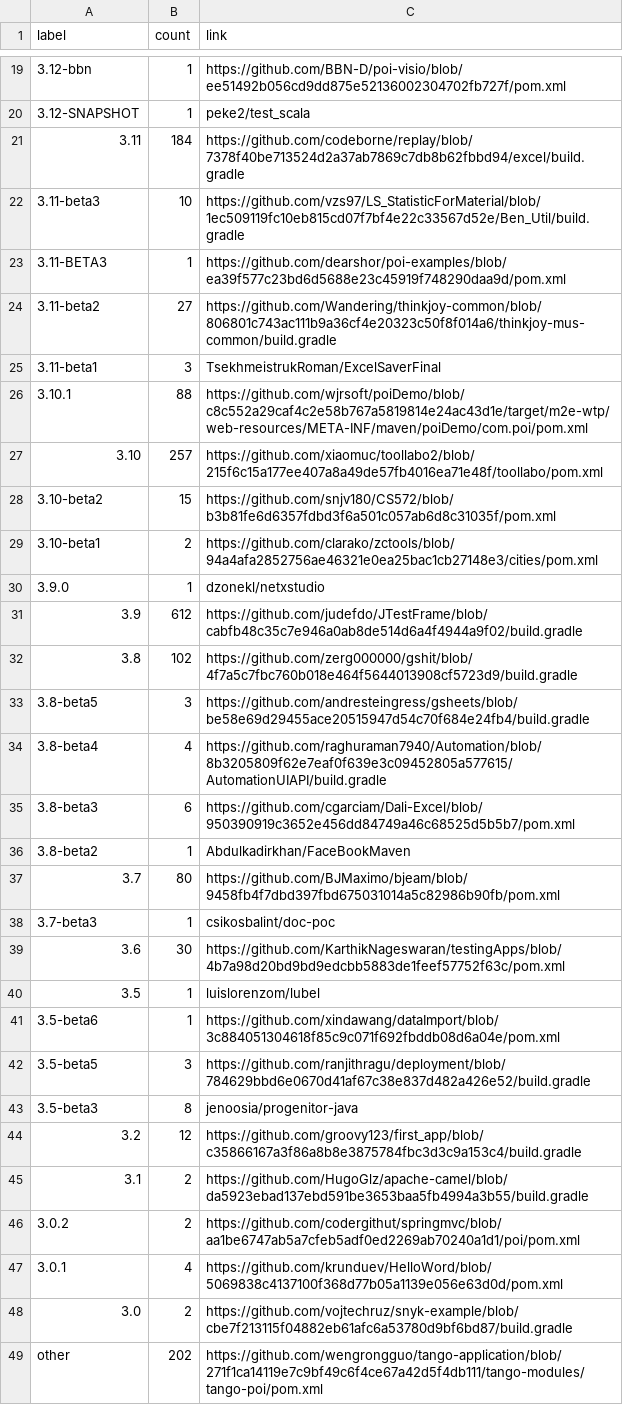
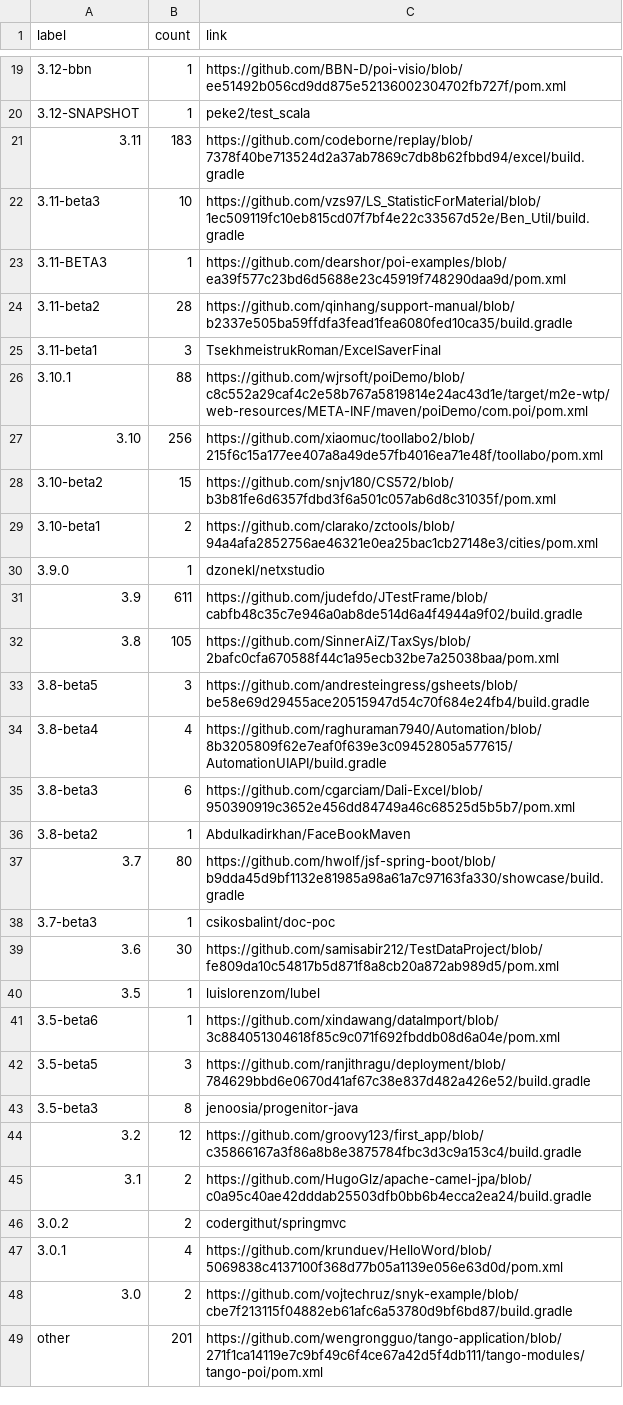
Before and after one commit to centic9/github-version-statistics, a CSV file: docs/resultsAll.csv, drawn as a sheet; only a part is shown, gaps mark what is left out; the diff covers the shown part only.

```diff
--- a/docs/resultsAll.csv
+++ b/docs/resultsAll.csv
@@ -20,9 +20,9 @@ label,count,link
 3.12-SNAPSHOT,1,peke2/test_scala
-3.11,184,https://github.com/codeborne/replay/blob/7378f40be713524d2a37ab7869c7db8b62fbbd94/excel/build.gradle
+3.11,183,https://github.com/codeborne/replay/blob/7378f40be713524d2a37ab7869c7db8b62fbbd94/excel/build.gradle
 3.11-beta3,10,https://github.com/vzs97/LS_StatisticForMaterial/blob/1ec509119fc10eb815cd07f7bf4e22c33567d52e/Ben_Util/build.gradle
 3.11-BETA3,1,https://github.com/dearshor/poi-examples/blob/ea39f577c23bd6d5688e23c45919f748290daa9d/pom.xml
-3.11-beta2,27,https://github.com/Wandering/thinkjoy-common/blob/806801c743ac111b9a36cf4e20323c50f8f014a6/thinkjoy-mus-common/build.gradle
+3.11-beta2,28,https://github.com/qinhang/support-manual/blob/b2337e505ba59ffdfa3fead1fea6080fed10ca35/build.gradle
 3.11-beta1,3,TsekhmeistrukRoman/ExcelSaverFinal
 3.10.1,88,https://github.com/wjrsoft/poiDemo/blob/c8c552a29caf4c2e58b767a5819814e24ac43d1e/target/m2e-wtp/web-resources/META-INF/maven/poiDemo/com.poi/pom.xml
-3.10,257,https://github.com/xiaomuc/toollabo2/blob/215f6c15a177ee407a8a49de57fb4016ea71e48f/toollabo/pom.xml
+3.10,256,https://github.com/xiaomuc/toollabo2/blob/215f6c15a177ee407a8a49de57fb4016ea71e48f/toollabo/pom.xml
 3.10-beta2,15,https://github.com/snjv180/CS572/blob/b3b81fe6d6357fdbd3f6a501c057ab6d8c31035f/pom.xml
@@ -30,4 +30,4 @@ label,count,link
 3.9.0,1,dzonekl/netxstudio
-3.9,612,https://github.com/judefdo/JTestFrame/blob/cabfb48c35c7e946a0ab8de514d6a4f4944a9f02/build.gradle
-3.8,102,https://github.com/zerg000000/gshit/blob/4f7a5c7fbc760b018e464f5644013908cf5723d9/build.gradle
+3.9,611,https://github.com/judefdo/JTestFrame/blob/cabfb48c35c7e946a0ab8de514d6a4f4944a9f02/build.gradle
+3.8,105,https://github.com/SinnerAiZ/TaxSys/blob/2bafc0cfa670588f44c1a95ecb32be7a25038baa/pom.xml
 3.8-beta5,3,https://github.com/andresteingress/gsheets/blob/be58e69d29455ace20515947d54c70f684e24fb4/build.gradle
@@ -36,5 +36,5 @@ label,count,link
 3.8-beta2,1,Abdulkadirkhan/FaceBookMaven
-3.7,80,https://github.com/BJMaximo/bjeam/blob/9458fb4f7dbd397fbd675031014a5c82986b90fb/pom.xml
+3.7,80,https://github.com/hwolf/jsf-spring-boot/blob/b9dda45d9bf1132e81985a98a61a7c97163fa330/showcase/build.gradle
 3.7-beta3,1,csikosbalint/doc-poc
-3.6,30,https://github.com/KarthikNageswaran/testingApps/blob/4b7a98d20bd9bd9edcbb5883de1feef57752f63c/pom.xml
+3.6,30,https://github.com/samisabir212/TestDataProject/blob/fe809da10c54817b5d871f8a8cb20a872ab989d5/pom.xml
 3.5,1,luislorenzom/lubel
@@ -44,6 +44,6 @@ label,count,link
 3.2,12,https://github.com/groovy123/first_app/blob/c35866167a3f86a8b8e3875784fbc3d3c9a153c4/build.gradle
-3.1,2,https://github.com/HugoGlz/apache-camel/blob/da5923ebad137ebd591be3653baa5fb4994a3b55/build.gradle
-3.0.2,2,https://github.com/codergithut/springmvc/blob/aa1be6747ab5a7cfeb5adf0ed2269ab70240a1d1/poi/pom.xml
+3.1,2,https://github.com/HugoGlz/apache-camel-jpa/blob/c0a95c40ae42dddab25503dfb0bb6b4ecca2ea24/build.gradle
+3.0.2,2,codergithut/springmvc
 3.0.1,4,https://github.com/krunduev/HelloWord/blob/5069838c4137100f368d77b05a1139e056e63d0d/pom.xml
 3.0,2,https://github.com/vojtechruz/snyk-example/blob/cbe7f213115f04882eb61afc6a53780d9bf6bd87/build.gradle
-other,202,https://github.com/wengrongguo/tango-application/blob/271f1ca14119e7c9bf49c6f4ce67a42d5f4db111/tango-modules/tango-poi/pom.xml
+other,201,https://github.com/wengrongguo/tango-application/blob/271f1ca14119e7c9bf49c6f4ce67a42d5f4db111/tango-modules/tango-poi/pom.xml
```
Also changed, not shown: 8 edited cells elsewhere in this file, docs/_data/versionChanges.csv, docs/resultsCurrent.csv, 5 other files.
